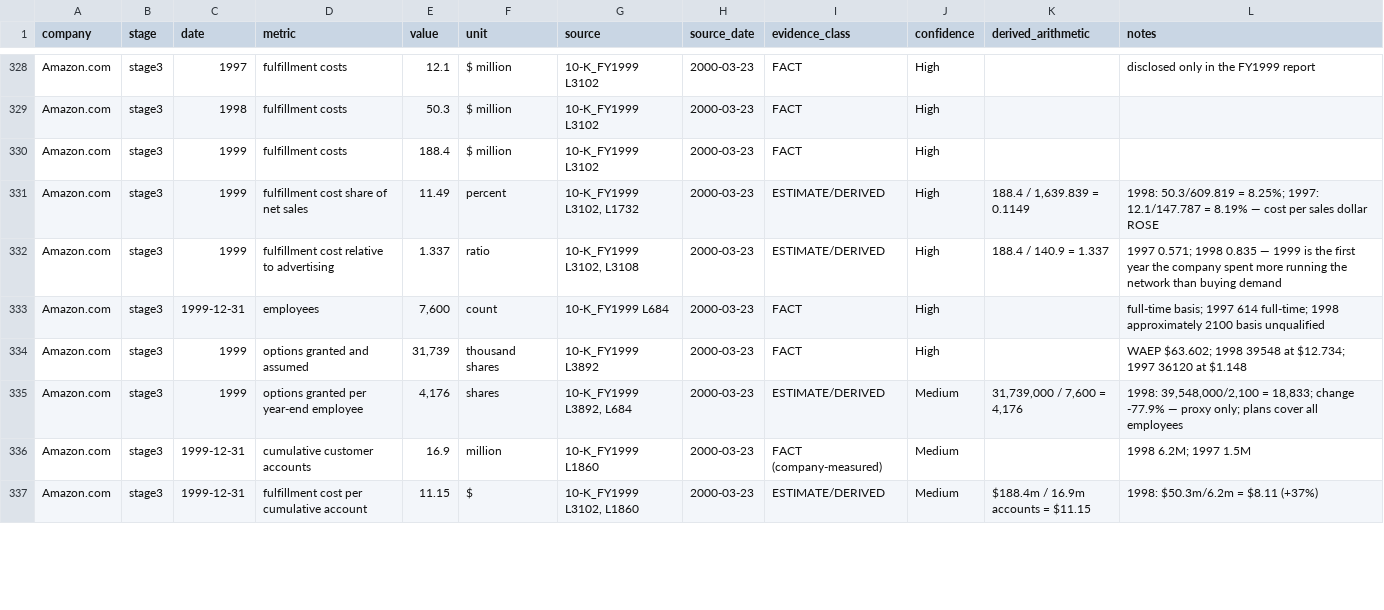
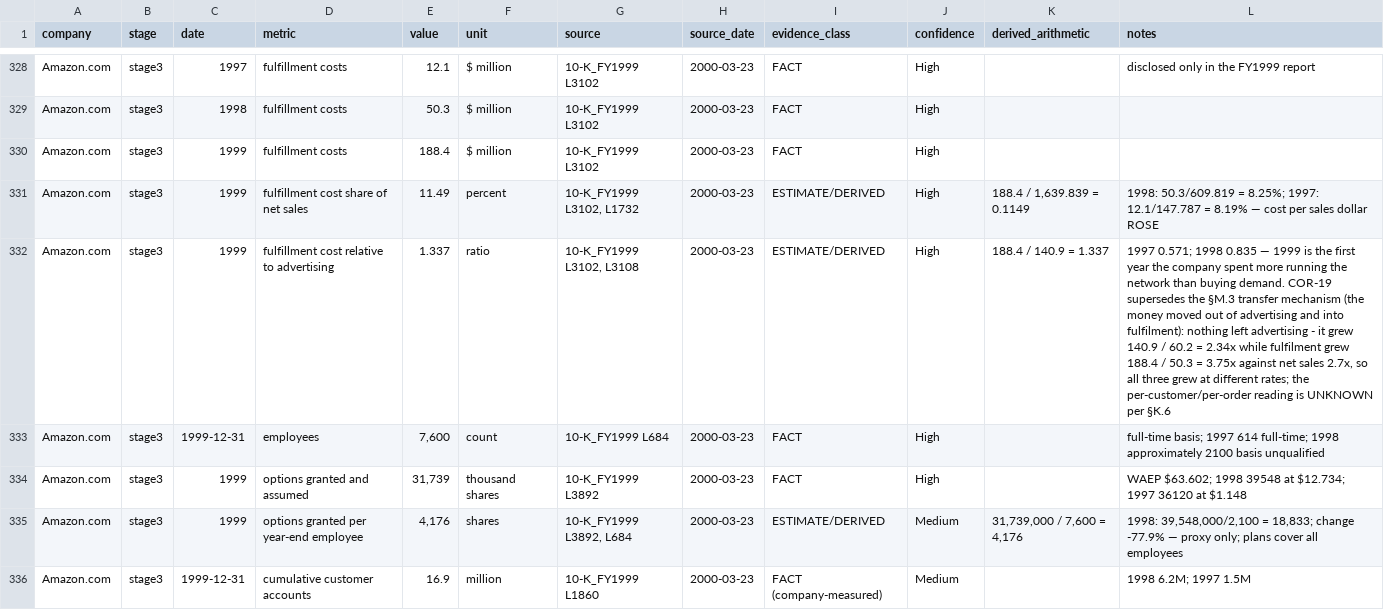
Before and after one commit to RudraNarayanP/founder-s-play-book, a CSV file: founders_playbook/01_companies/company_001_amazon/quantitative.csv, drawn as a sheet; only a part is shown, gaps mark what is left out; the shorter side is filled out with more unchanged rows; the diff covers the shown part only.

```diff
--- a/founders_playbook/01_companies/company_001_amazon/quantitative.csv
+++ b/founders_playbook/01_companies/company_001_amazon/quantitative.csv
@@ -331,3 +331,3 @@ Amazon.com,stage3,1999,fulfillment costs,188.4,$ million,10-K_FY1999 L3102,2000-
 Amazon.com,stage3,1999,fulfillment cost share of net sales,11.49,percent,"10-K_FY1999 L3102, L1732",2000-03-23,ESTIMATE/DERIVED,High,"188.4 / 1,639.839 = 0.1149",1998: 50.3/609.819 = 8.25%; 1997: 12.1/147.787 = 8.19% — cost per sales dollar ROSE
-Amazon.com,stage3,1999,fulfillment cost relative to advertising,1.337,ratio,"10-K_FY1999 L3102, L3108",2000-03-23,ESTIMATE/DERIVED,High,188.4 / 140.9 = 1.337,1997 0.571; 1998 0.835 — 1999 is the first year the company spent more running the network than buying demand
+Amazon.com,stage3,1999,fulfillment cost relative to advertising,1.337,ratio,"10-K_FY1999 L3102, L3108",2000-03-23,ESTIMATE/DERIVED,High,188.4 / 140.9 = 1.337,"1997 0.571; 1998 0.835 — 1999 is the first year the company spent more running the network than buying demand. COR-19 supersedes the §M.3 transfer mechanism (the money moved out of advertising and into fulfilment): nothing left advertising - it grew 140.9 / 60.2 = 2.34x while fulfilment grew 188.4 / 50.3 = 3.75x against net sales 2.7x, so all three grew at different rates; the per-customer/per-order reading is UNKNOWN per §K.6"
 Amazon.com,stage3,1999-12-31,employees,"7,600",count,10-K_FY1999 L684,2000-03-23,FACT,High,,full-time basis; 1997 614 full-time; 1998 approximately 2100 basis unqualified
```
Also changed, not shown: 10 edited cells elsewhere in this file, founders_playbook/01_companies/company_001_amazon/conflicts.csv, founders_playbook/01_companies/company_001_amazon/data_gaps.csv, 10 other files.
